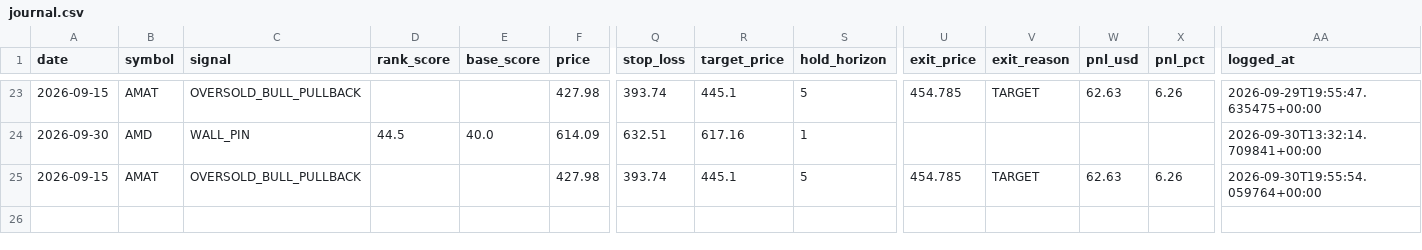
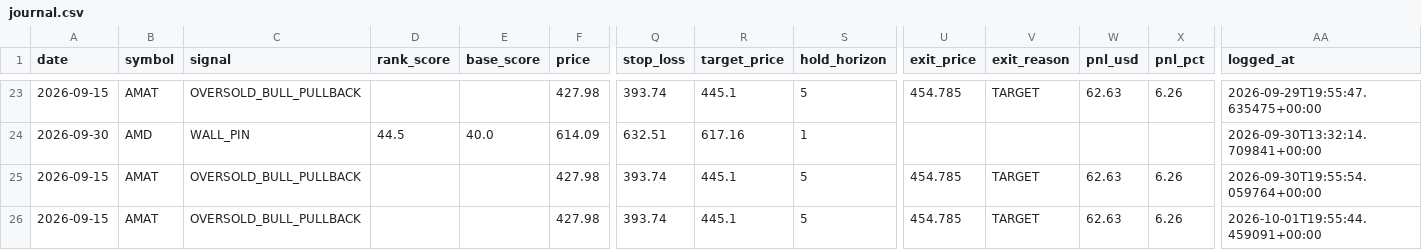
Before and after one commit to ujjwalmallem/SmartTrade, a CSV file: results/gex/journal.csv, drawn as a sheet; only a part is shown, gaps mark what is left out; rows hold the shown columns only; the diff names each change by its address in the sheet, - before the commit and + after, or states it on an @@ line.

Commit message:
gex results: outcomes 2026-10-01T1955Z

```diff
--- a/results/gex/journal.csv
+++ b/results/gex/journal.csv
+row 26: 2026-09-15 | AMAT | OVERSOLD_BULL_PULLBACK |  |  | 427.98 | 393.74 | 445.1 | 5 | 454.785 | TARGET | 62.63 | 6.26 | 2026-10-01T19:55:44.459091+00:00
```
